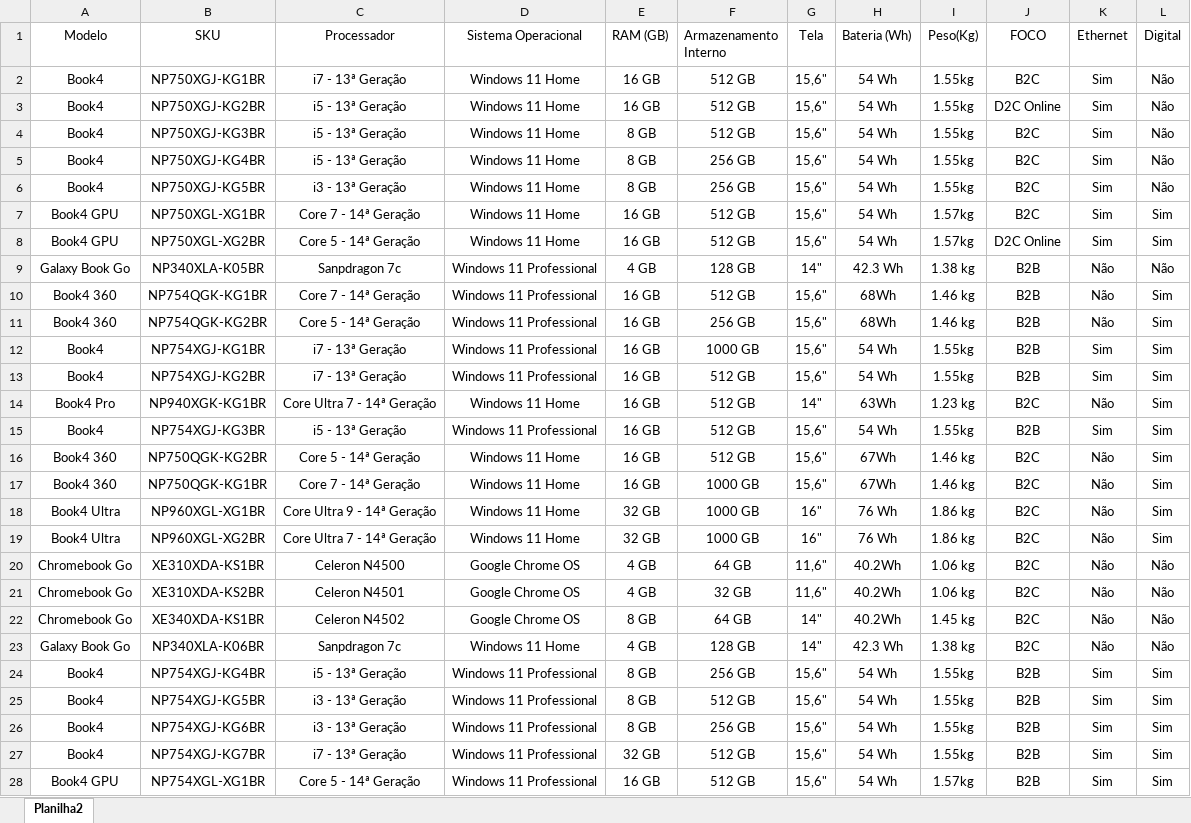
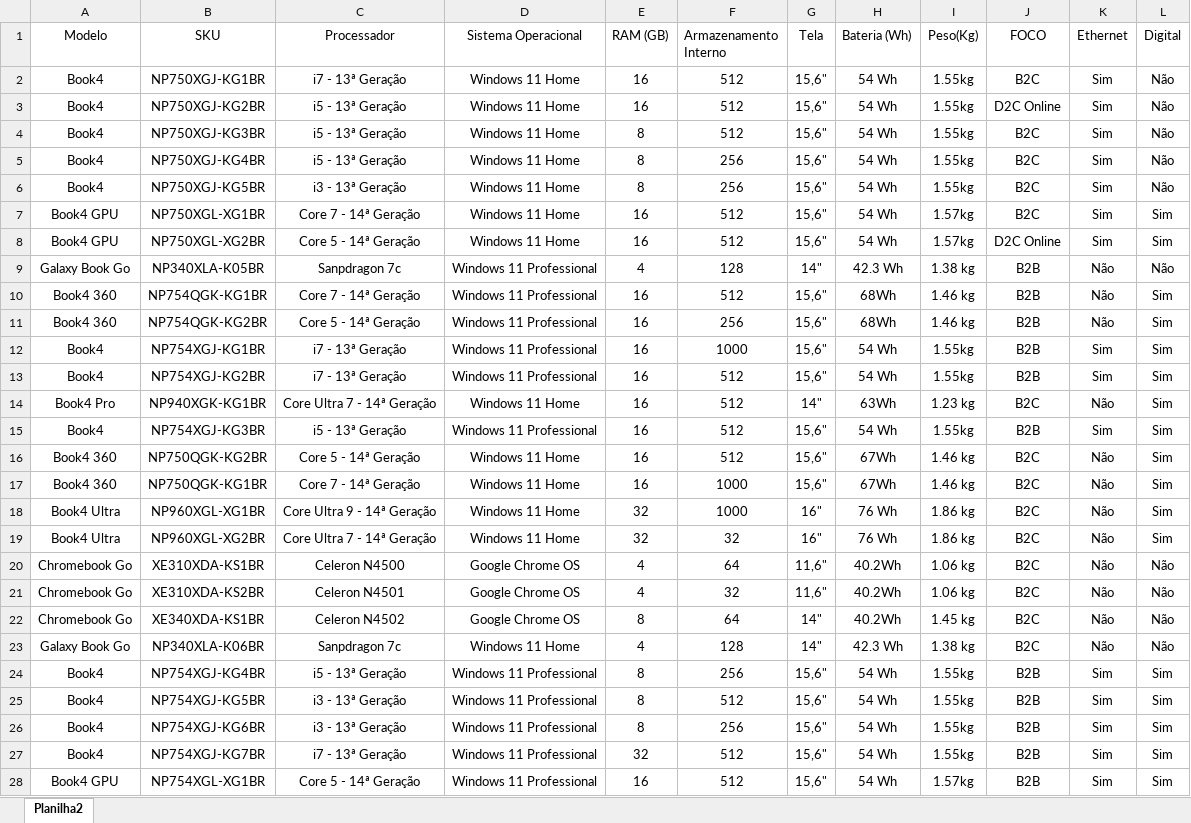
Before and after one commit to FelipeTMS/cardapioTMS, an Excel workbook: cardapio_tms_notebook.xlsx, sheet Planilha2, drawn as a sheet; only a part is shown; values as stored, in another font and other column widths than the file's, no borders; the diff covers the shown part only; the diff names each change by its address in the sheet, - before the commit and + after, or states it on an @@ line.

Commit message:
Update cardapio_tms_notebook.xlsx

```diff
--- a/cardapio_tms_notebook.xlsx (sheet Planilha2)
+++ b/cardapio_tms_notebook.xlsx (sheet Planilha2)
-E2:E3 (RAM (GB)): 16 GB
+E2:E3 (RAM (GB)): 16
-F2:F4 (Armazenamento Interno): 512 GB
+F2:F4 (Armazenamento Interno): 512
-E4:E6 (RAM (GB)): 8 GB
+E4:E6 (RAM (GB)): 8
-F5:F6 (Armazenamento Interno): 256 GB
+F5:F6 (Armazenamento Interno): 256
-E7:E8 (RAM (GB)): 16 GB
+E7:E8 (RAM (GB)): 16
-F7:F8 (Armazenamento Interno): 512 GB
+F7:F8 (Armazenamento Interno): 512
-E9 (RAM (GB)): 4 GB
+E9 (RAM (GB)): 4
-F9 (Armazenamento Interno): 128 GB
+F9 (Armazenamento Interno): 128
-E10:E17 (RAM (GB)): 16 GB
+E10:E17 (RAM (GB)): 16
-F10 (Armazenamento Interno): 512 GB
+F10 (Armazenamento Interno): 512
-F11 (Armazenamento Interno): 256 GB
+F11 (Armazenamento Interno): 256
-F12 (Armazenamento Interno): 1000 GB
+F12 (Armazenamento Interno): 1000
-F13:F16 (Armazenamento Interno): 512 GB
+F13:F16 (Armazenamento Interno): 512
-F17:F18 (Armazenamento Interno): 1000 GB
+F17:F18 (Armazenamento Interno): 1000
-E18:E19 (RAM (GB)): 32 GB
+E18:E19 (RAM (GB)): 32
-F19 (Armazenamento Interno): 1000 GB
+F19 (Armazenamento Interno): 32
-E20:E21 (RAM (GB)): 4 GB
+E20:E21 (RAM (GB)): 4
-F20 (Armazenamento Interno): 64 GB
+F20 (Armazenamento Interno): 64
-F21 (Armazenamento Interno): 32 GB
+F21 (Armazenamento Interno): 32
-E22 (RAM (GB)): 8 GB
+E22 (RAM (GB)): 8
-F22 (Armazenamento Interno): 64 GB
+F22 (Armazenamento Interno): 64
-E23 (RAM (GB)): 4 GB
+E23 (RAM (GB)): 4
-F23 (Armazenamento Interno): 128 GB
+F23 (Armazenamento Interno): 128
-E24:E26 (RAM (GB)): 8 GB
+E24:E26 (RAM (GB)): 8
-F24 (Armazenamento Interno): 256 GB
+F24 (Armazenamento Interno): 256
-F25 (Armazenamento Interno): 512 GB
+F25 (Armazenamento Interno): 512
-F26 (Armazenamento Interno): 256 GB
+F26 (Armazenamento Interno): 256
-E27 (RAM (GB)): 32 GB
+E27 (RAM (GB)): 32
-F27:F28 (Armazenamento Interno): 512 GB
+F27:F28 (Armazenamento Interno): 512
-E28 (RAM (GB)): 16 GB
+E28 (RAM (GB)): 16
```
Also changed, not shown: 6 edited cells elsewhere in this sheet.
